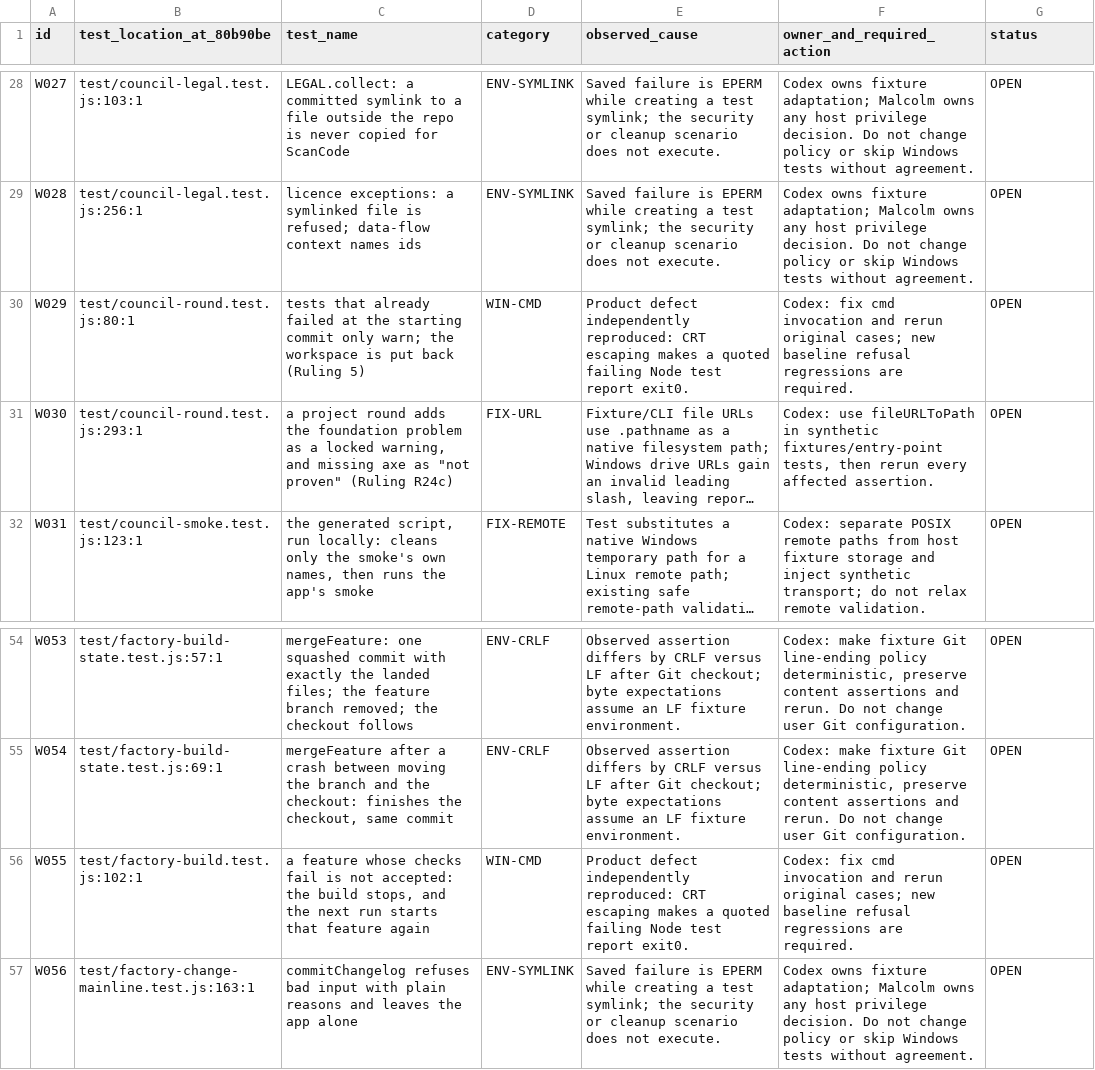
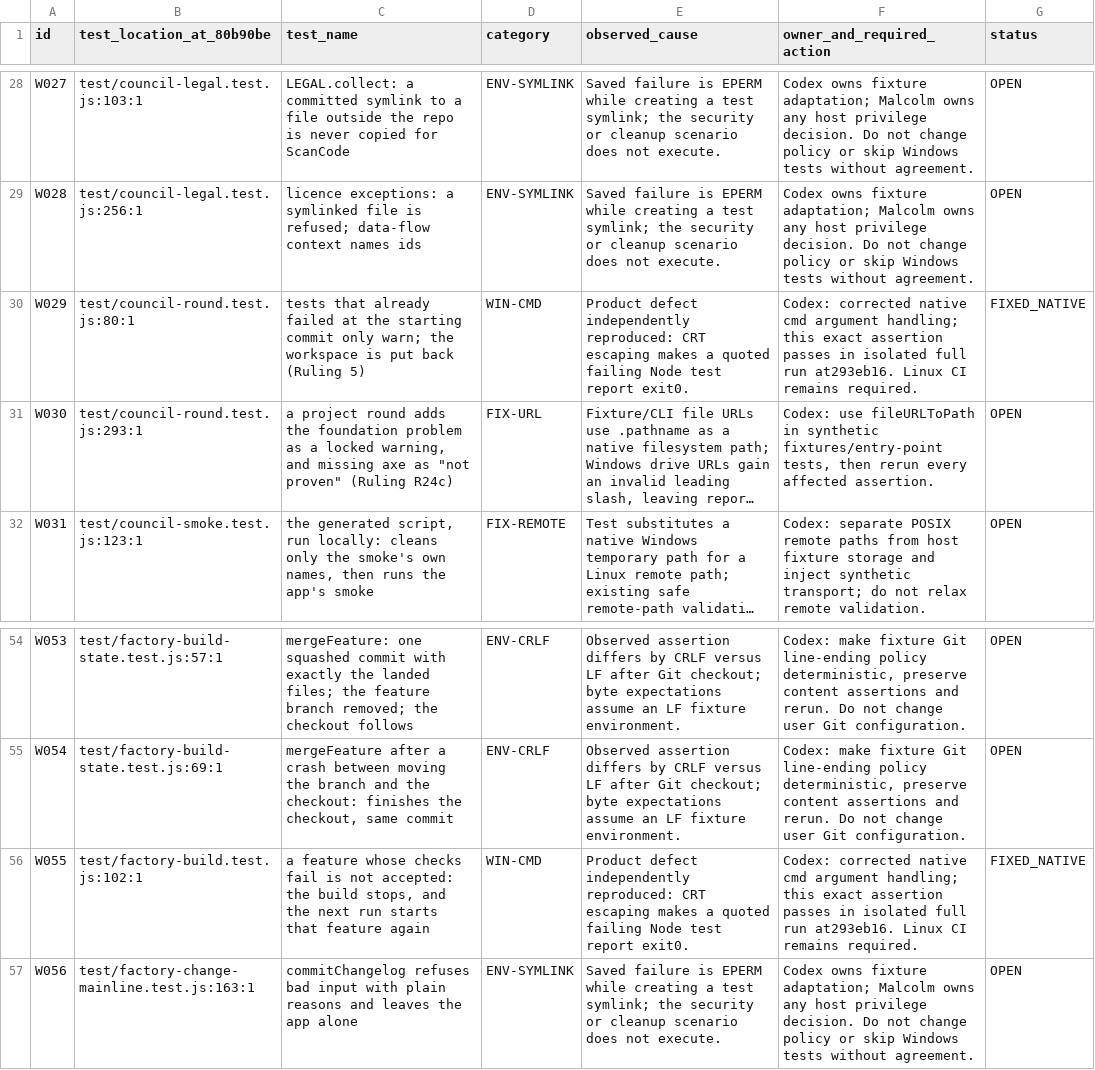
Before and after one commit to MMCLEOD-DL/Shingon, a CSV file: conductor/docs/operator-app/windows-failure-inventory-2026-11-19.csv, drawn as a sheet; only a part is shown, gaps mark what is left out; long unchanged cells end in …; the diff names each change by its address in the sheet, - before the commit and + after, or states it on an @@ line.

Commit message:
Reconcile exact native failures after quoted command fix

```diff
--- a/conductor/docs/operator-app/windows-failure-inventory-2026-11-19.csv
+++ b/conductor/docs/operator-app/windows-failure-inventory-2026-11-19.csv
-F30 (owner_and_required_action): Codex: fix cmd invocation and rerun original cases; new baseline refusal regressions are required.
+F30 (owner_and_required_action): Codex: corrected native cmd argument handling; this exact assertion passes in isolated full run at293eb16. Linux CI remains required.
-G30 (status): OPEN
+G30 (status): FIXED_NATIVE
-F56 (owner_and_required_action): Codex: fix cmd invocation and rerun original cases; new baseline refusal regressions are required.
+F56 (owner_and_required_action): Codex: corrected native cmd argument handling; this exact assertion passes in isolated full run at293eb16. Linux CI remains required.
-G56 (status): OPEN
+G56 (status): FIXED_NATIVE
```
Also changed, not shown: 1 other file.
